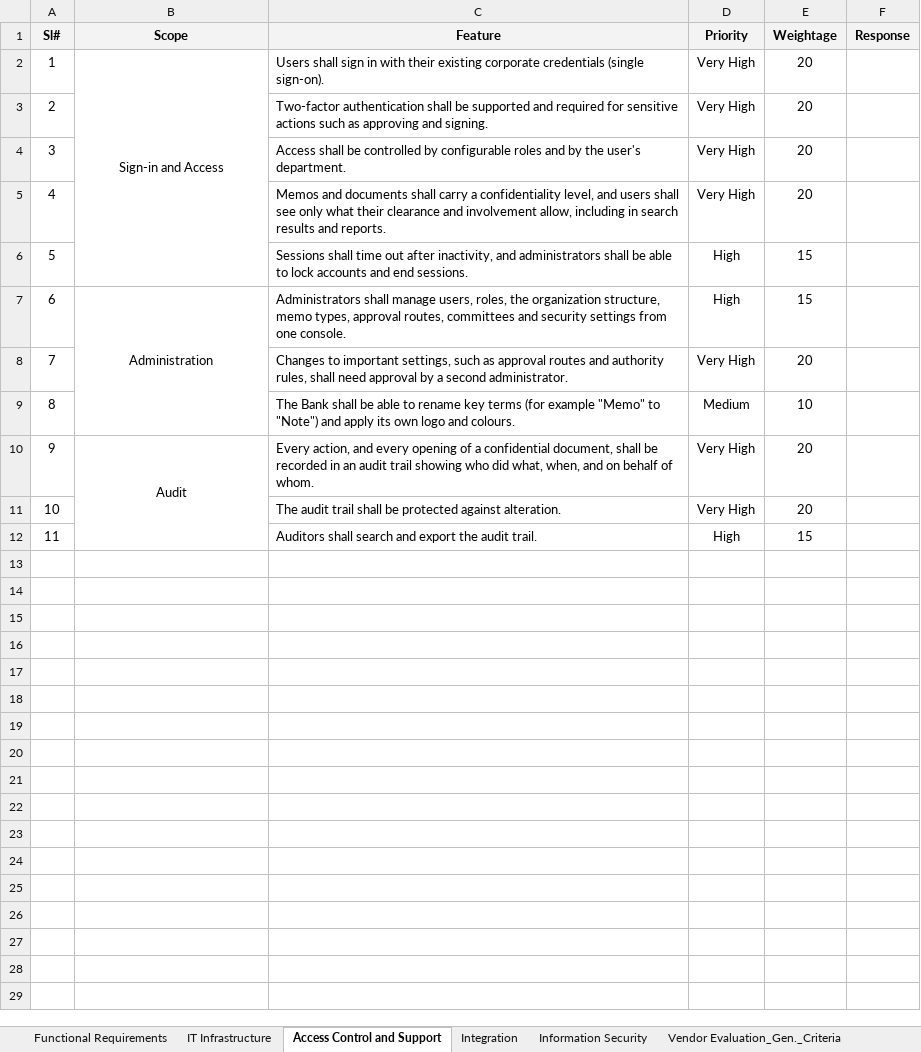
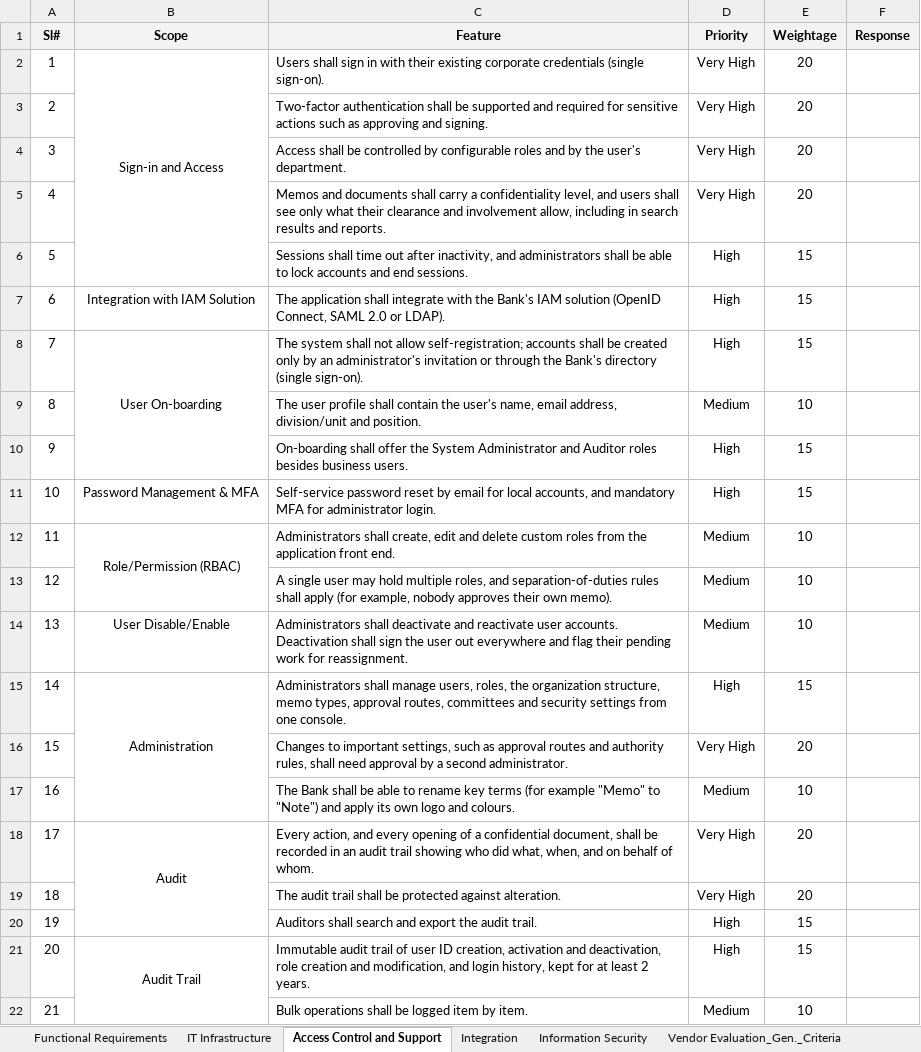
Before and after one commit to nazihar/memo-revamp, an Excel workbook: docs/rfp/MTB - RFP - Memo Approval Management draft 3.xlsx, sheet Access Control and Support, drawn as a sheet; values as stored, in another font and other column widths than the file's, no borders; addresses are those after the commit; the diff names each change by its address in the sheet, - before the commit and + after, or states it on an @@ line.

```diff
--- a/docs/rfp/MTB - RFP - Memo Approval Management draft 3.xlsx (sheet Access Control and Support)
+++ b/docs/rfp/MTB - RFP - Memo Approval Management draft 3.xlsx (sheet Access Control and Support)
+row 7: 6 | Integration with IAM Solution | The application shall integrate with the Bank's IAM solution (OpenID Connect, SAML 2.0 or LDAP). | High | 15
+row 8: 7 | User On-boarding | The system shall not allow self-registration; accounts shall be created only by an administrator's invitation or through the Bank's directory (single sign-on). | High | 15
+row 9: 8 |  | The user profile shall contain the user's name, email address, division/unit and position. | Medium | 10
+row 10: 9 |  | On-boarding shall offer the System Administrator and Auditor roles besides business users. | High | 15
+row 11: 10 | Password Management & MFA | Self-service password reset by email for local accounts, and mandatory MFA for administrator login. | High | 15
+row 12: 11 | Role/Permission (RBAC) | Administrators shall create, edit and delete custom roles from the application front end. | Medium | 10
+row 13: 12 |  | A single user may hold multiple roles, and separation-of-duties rules shall apply (for example, nobody approves their own memo). | Medium | 10
+row 14: 13 | User Disable/Enable | Administrators shall deactivate and reactivate user accounts. Deactivation shall sign the user out everywhere and flag their pending work for reassignment. | Medium | 10
@@ column A (Sl#) renumbered between rows 15 and 20 @@
+row 21: 20 | Audit Trail | Immutable audit trail of user ID creation, activation and deactivation, role creation and modification, and login history, kept for at least 2 years. | High | 15
+row 22: 21 |  | Bulk operations shall be logged item by item. | Medium | 10
```
Also changed, not shown: sheet Information Security, sheet IT Infrastructure, sheet Functional Requirements, sheet Integration.
